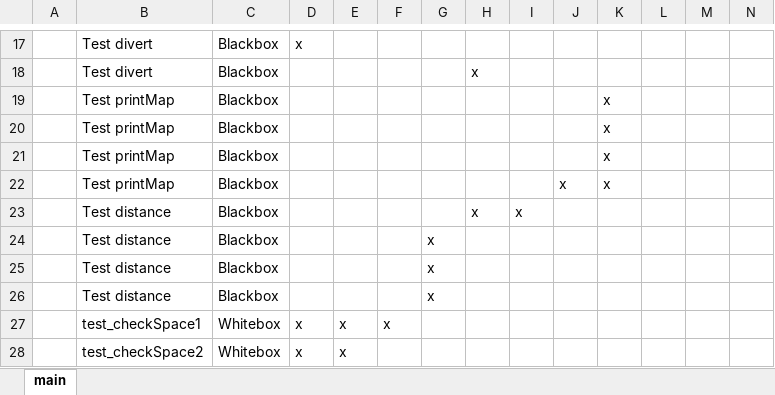
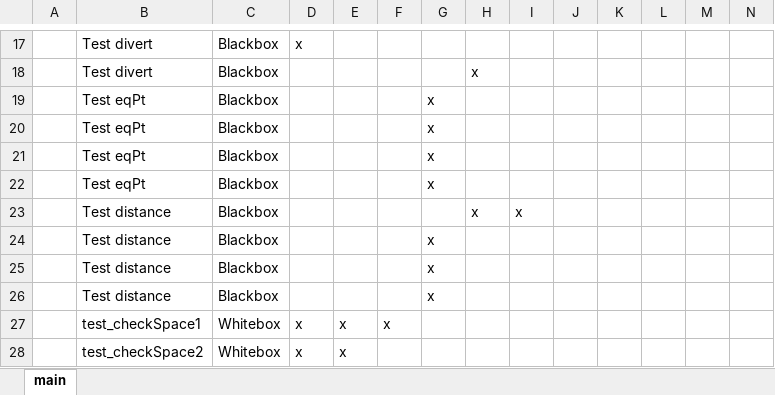
Before and after one commit to bmar1/Truck-Optimization, an Excel workbook: Documents/Testing/TestDocuments/traceability-matrix-g3.xlsx, sheet main, drawn as a sheet; only a part is shown, gaps mark what is left out; values as stored, in another font and other column widths than the file's, no cell formats; removed rows and columns are numbered as before the commit, all else as after; rows hold the shown columns only; the diff names each change by its address in the sheet, - before the commit and + after, or states it on an @@ line.

Commit message:
Colored results

```diff
--- a/Documents/Testing/TestDocuments/traceability-matrix-g3.xlsx (sheet main)
+++ b/Documents/Testing/TestDocuments/traceability-matrix-g3.xlsx (sheet main)
-row 19:  | Test printMap | Blackbox |  |  |  |  |  |  |  | x
-row 20:  | Test printMap | Blackbox |  |  |  |  |  |  |  | x
-row 21:  | Test printMap | Blackbox |  |  |  |  |  |  |  | x
-row 22:  | Test printMap | Blackbox |  |  |  |  |  |  | x | x
+row 19:  | Test eqPt | Blackbox |  |  |  | x
+row 20:  | Test eqPt | Blackbox |  |  |  | x
+row 21:  | Test eqPt | Blackbox |  |  |  | x
+row 22:  | Test eqPt | Blackbox |  |  |  | x
```
Also changed, not shown: cell formats.
